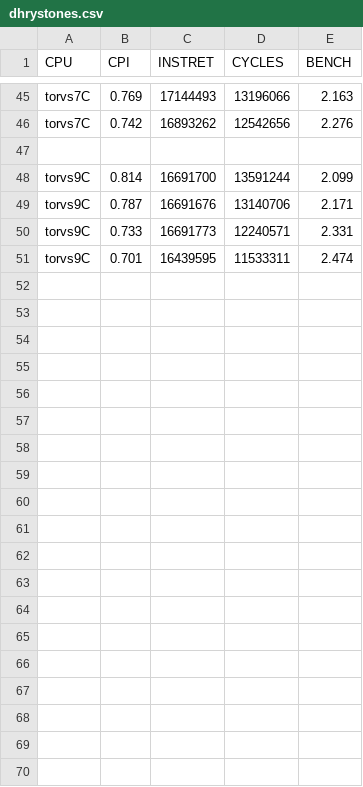
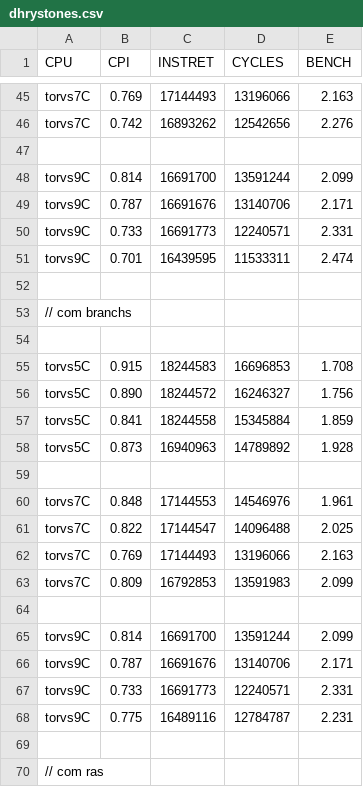
Before and after one commit to arruk/TRYonRISCV, a CSV file: INFO/BENCH/TORVS/dhrystones.csv, drawn as a sheet; only a part is shown, gaps mark what is left out; the diff covers the shown part only.

```diff
--- a/INFO/BENCH/TORVS/dhrystones.csv
+++ b/INFO/BENCH/TORVS/dhrystones.csv
@@ -51 +51,20 @@ torvs9C,0.733,16691773,12240571,2.331
 torvs9C,0.701,16439595,11533311,2.474
+
+// com branchs
+
+torvs5C,0.915,18244583,16696853,1.708
+torvs5C,0.890,18244572,16246327,1.756
+torvs5C,0.841,18244558,15345884,1.859
+torvs5C,0.873,16940963,14789892,1.928
+
+torvs7C,0.848,17144553,14546976,1.961
+torvs7C,0.822,17144547,14096488,2.025
+torvs7C,0.769,17144493,13196066,2.163
+torvs7C,0.809,16792853,13591983,2.099
+
+torvs9C,0.814,16691700,13591244,2.099
+torvs9C,0.787,16691676,13140706,2.171
+torvs9C,0.733,16691773,12240571,2.331
+torvs9C,0.775,16489116,12784787,2.231
+
+// com ras
```
Also changed, not shown: 15 added rows elsewhere in this file, INFO/BENCH/TORVS/coremark.csv, INFO/BENCH/TORVS/raystones.csv, 11 other files.
